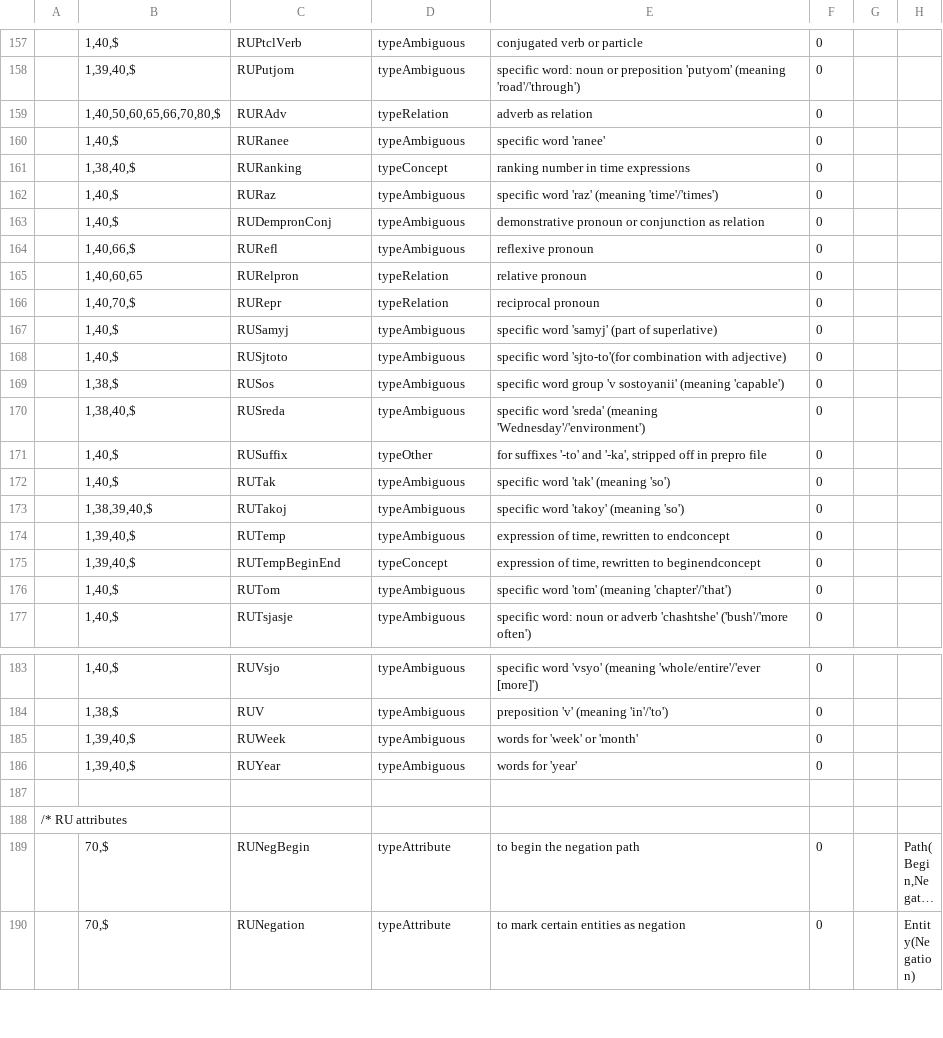
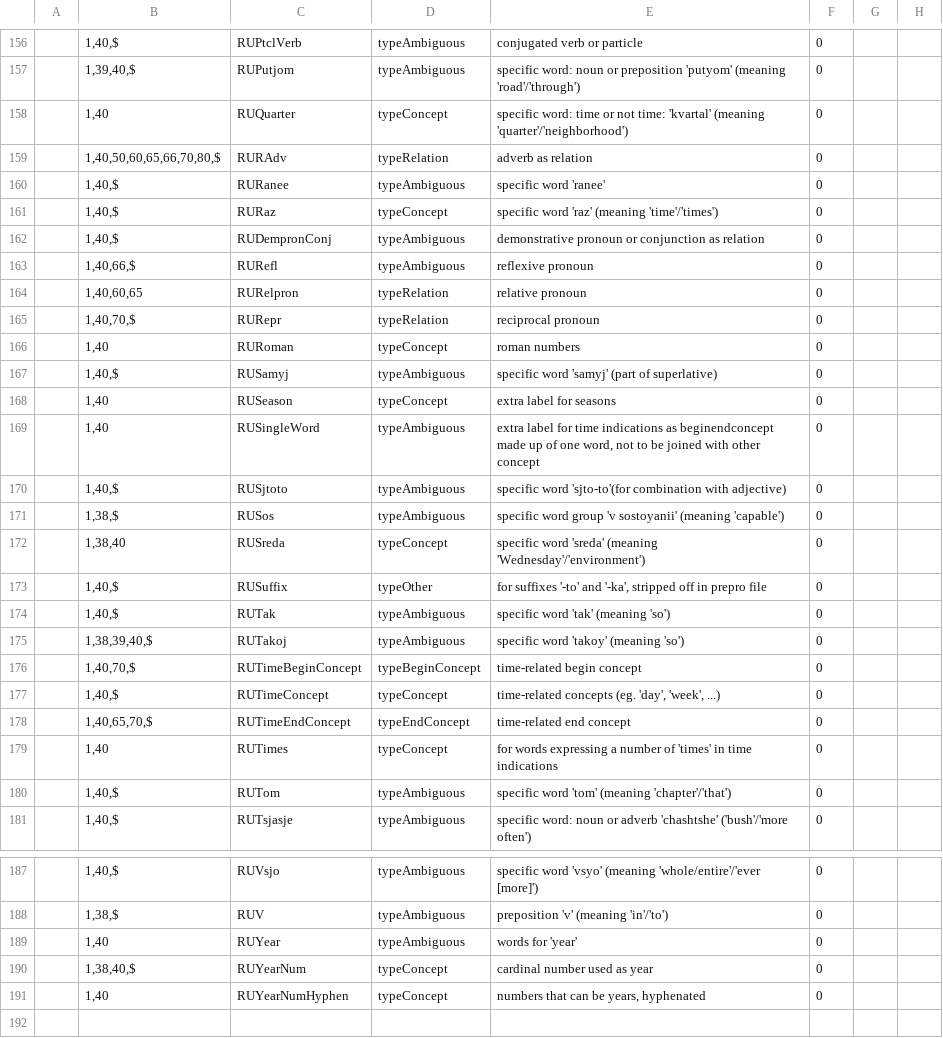
Before and after one commit to intersystems/iknow, a CSV file: language_models/ru/labels.csv, drawn as a sheet; only a part is shown, gaps mark what is left out; the shorter side is filled out with more unchanged rows; long unchanged cells end in …; the diff covers the shown part only.

```diff
--- a/language_models/ru/labels.csv
+++ b/language_models/ru/labels.csv
@@ -158,6 +157,6 @@
 ;1,39,40,$;RUPutjom;typeAmbiguous;specific word: noun or preposition 'putyom' (meaning 'road'/'through');0;;
+;1,40;RUQuarter;typeConcept;specific word: time or not time: 'kvartal' (meaning 'quarter'/'neighborhood');0;;
 ;1,40,50,60,65,66,70,80,$;RURAdv;typeRelation;adverb as relation;0;;
 ;1,40,$;RURanee;typeAmbiguous;specific word 'ranee';0;;
-;1,38,40,$;RURanking;typeConcept;ranking number in time expressions;0;;
-;1,40,$;RURaz;typeAmbiguous;specific word 'raz' (meaning 'time'/'times');0;;
+;1,40,$;RURaz;typeConcept;specific word 'raz' (meaning 'time'/'times');0;;
 ;1,40,$;RUDempronConj;typeAmbiguous;demonstrative pronoun or conjunction as relation;0;;
@@ -166,6 +165,9 @@
 ;1,40,70,$;RURepr;typeRelation;reciprocal pronoun;0;;
+;1,40;RURoman;typeConcept;roman numbers;0;;
 ;1,40,$;RUSamyj;typeAmbiguous;specific word 'samyj' (part of superlative);0;;
+;1,40;RUSeason;typeConcept;extra label for seasons;0;;
+;1,40;RUSingleWord;typeAmbiguous;extra label for time indications as beginendconcept made up of one word, not to be joined with other concept;0;;
 ;1,40,$;RUSjtoto;typeAmbiguous;specific word 'sjto-to'(for combination with adjective);0;;
 ;1,38,$;RUSos;typeAmbiguous;specific word group 'v sostoyanii' (meaning 'capable');0;;
-;1,38,40,$;RUSreda;typeAmbiguous;specific word 'sreda' (meaning 'Wednesday'/'environment');0;;
+;1,38,40;RUSreda;typeConcept;specific word 'sreda' (meaning 'Wednesday'/'environment');0;;
 ;1,40,$;RUSuffix;typeOther;for suffixes '-to' and '-ka', stripped off in prepro file;0;;
@@ -173,4 +175,6 @@
 ;1,38,39,40,$;RUTakoj;typeAmbiguous;specific word 'takoy' (meaning 'so');0;;
-;1,39,40,$;RUTemp;typeAmbiguous;expression of time, rewritten to endconcept;0;;
-;1,39,40,$;RUTempBeginEnd;typeConcept;expression of time, rewritten to beginendconcept;0;;
+;1,40,70,$;RUTimeBeginConcept;typeBeginConcept;time-related begin concept;0;;
+;1,40,$;RUTimeConcept;typeConcept;time-related concepts (eg. 'day', 'week', ...);0;;
+;1,40,65,70,$;RUTimeEndConcept;typeEndConcept;time-related end concept;0;;
+;1,40;RUTimes;typeConcept;for words expressing a number of 'times' in time indications;0;;
 ;1,40,$;RUTom;typeAmbiguous;specific word 'tom' (meaning 'chapter'/'that');0;;
@@ -184,4 +188,5 @@
 ;1,38,$;RUV;typeAmbiguous;preposition 'v' (meaning 'in'/'to');0;;
-;1,39,40,$;RUWeek;typeAmbiguous;words for 'week' or 'month';0;;
-;1,39,40,$;RUYear;typeAmbiguous;words for 'year';0;;
+;1,40;RUYear;typeAmbiguous;words for 'year';0;;
+;1,38,40,$;RUYearNum;typeConcept;cardinal number used as year;0;;
+;1,40;RUYearNumHyphen;typeConcept;numbers that can be years, hyphenated;0;;
 
```
Also changed, not shown: 9 added rows, 8 removed rows and 13 edited cells elsewhere in this file, language_models/ru/prepro.csv, language_models/ru/regex.csv, 3 other files.
